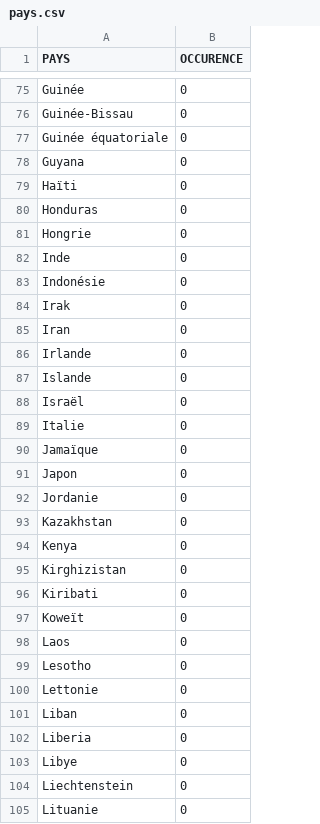
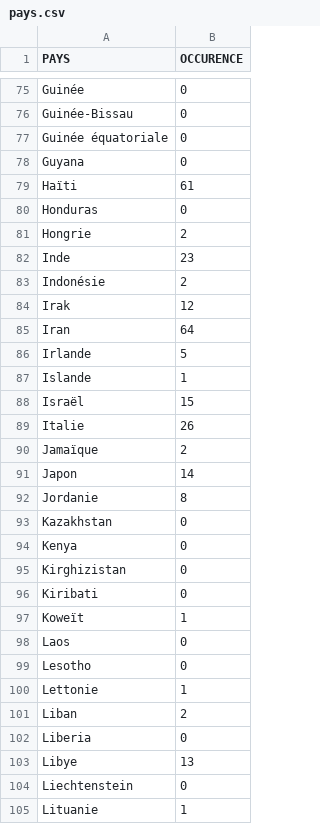
Before and after one commit to Journalisme-UQAM/moisson-thomasdufour, a CSV file: pays.csv, drawn as a sheet; only a part is shown, gaps mark what is left out; the diff covers the shown part only.

```diff
--- a/pays.csv
+++ b/pays.csv
@@ -78,16 +78,16 @@ Guinée équatoriale,0
 Guyana,0
-Haïti,0
+Haïti,61
 Honduras,0
-Hongrie,0
-Inde,0
-Indonésie,0
-Irak,0
-Iran,0
-Irlande,0
-Islande,0
-Israël,0
-Italie,0
-Jamaïque,0
-Japon,0
-Jordanie,0
+Hongrie,2
+Inde,23
+Indonésie,2
+Irak,12
+Iran,64
+Irlande,5
+Islande,1
+Israël,15
+Italie,26
+Jamaïque,2
+Japon,14
+Jordanie,8
 Kazakhstan,0
@@ -96,10 +96,10 @@ Kirghizistan,0
 Kiribati,0
-Koweït,0
+Koweït,1
 Laos,0
 Lesotho,0
-Lettonie,0
-Liban,0
+Lettonie,1
+Liban,2
 Liberia,0
-Libye,0
+Libye,13
 Liechtenstein,0
-Lituanie,0
+Lituanie,1
```
Also changed, not shown: 80 edited cells elsewhere in this file, 2 other files.
